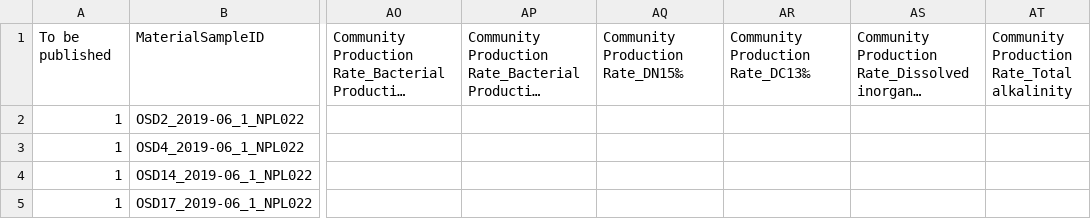
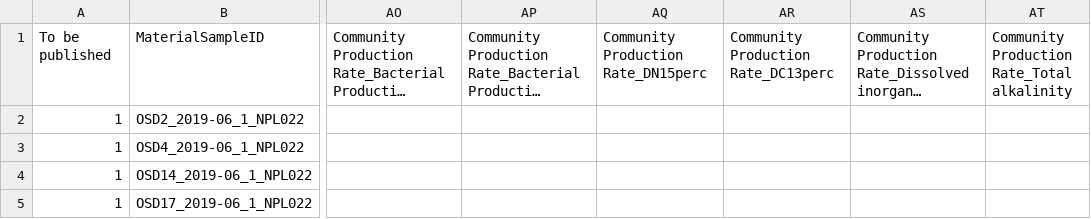
Before and after one commit to ocean-sampling-day/OSD2019, a CSV file: ReceivedInputs/FromHCMR_manualQC/OSD19_environmental_data.csv, drawn as a sheet; only a part is shown, gaps mark what is left out; long unchanged cells end in …; the diff names each change by its address in the sheet, - before the commit and + after, or states it on an @@ line.

Commit message:
changed % to perc

```diff
--- a/ReceivedInputs/FromHCMR_manualQC/OSD19_environmental_data.csv
+++ b/ReceivedInputs/FromHCMR_manualQC/OSD19_environmental_data.csv
-AQ1: Community Production Rate_DN15‰
+AQ1: Community Production Rate_DN15perc
-AR1: Community Production Rate_DC13‰
+AR1: Community Production Rate_DC13perc
```
